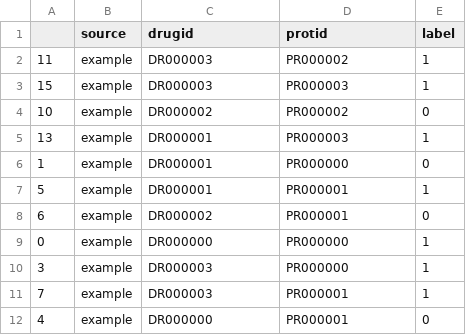
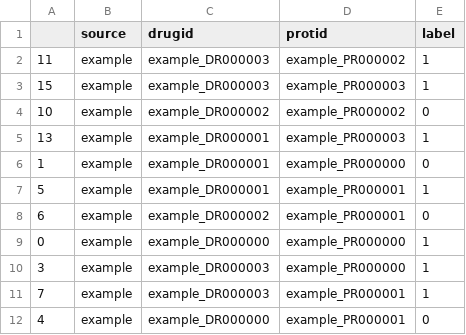
Before and after one commit to idrblab/iTarget, a CSV file: data/processed_data/split_cvdata/example/3th_fold/train_k.csv, drawn as a sheet.

```diff
--- a/data/processed_data/split_cvdata/example/3th_fold/train_k.csv
+++ b/data/processed_data/split_cvdata/example/3th_fold/train_k.csv
@@ -1,12 +1,12 @@
 ,source,drugid,protid,label
-11,example,DR000003,PR000002,1
-15,example,DR000003,PR000003,1
-10,example,DR000002,PR000002,0
-13,example,DR000001,PR000003,1
-1,example,DR000001,PR000000,0
-5,example,DR000001,PR000001,1
-6,example,DR000002,PR000001,0
-0,example,DR000000,PR000000,1
-3,example,DR000003,PR000000,1
-7,example,DR000003,PR000001,1
-4,example,DR000000,PR000001,0
+11,example,example_DR000003,example_PR000002,1
+15,example,example_DR000003,example_PR000003,1
+10,example,example_DR000002,example_PR000002,0
+13,example,example_DR000001,example_PR000003,1
+1,example,example_DR000001,example_PR000000,0
+5,example,example_DR000001,example_PR000001,1
+6,example,example_DR000002,example_PR000001,0
+0,example,example_DR000000,example_PR000000,1
+3,example,example_DR000003,example_PR000000,1
+7,example,example_DR000003,example_PR000001,1
+4,example,example_DR000000,example_PR000001,0
```
Also changed, not shown: data/processed_data/split_cvdata/example/0th_fold/train_k.csv, data/processed_data/split_cvdata/example/1th_fold/train_k.csv, 17 other files.
